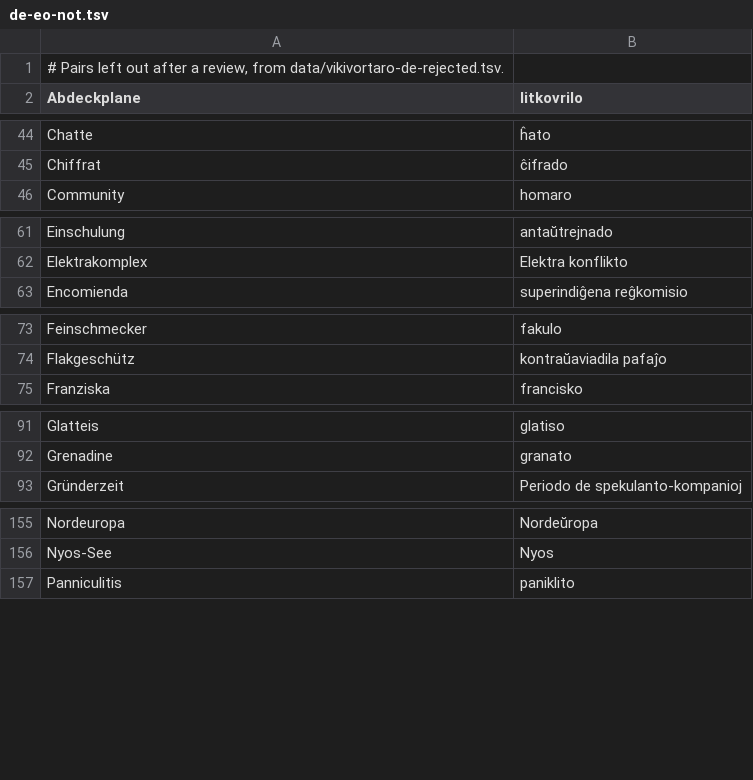
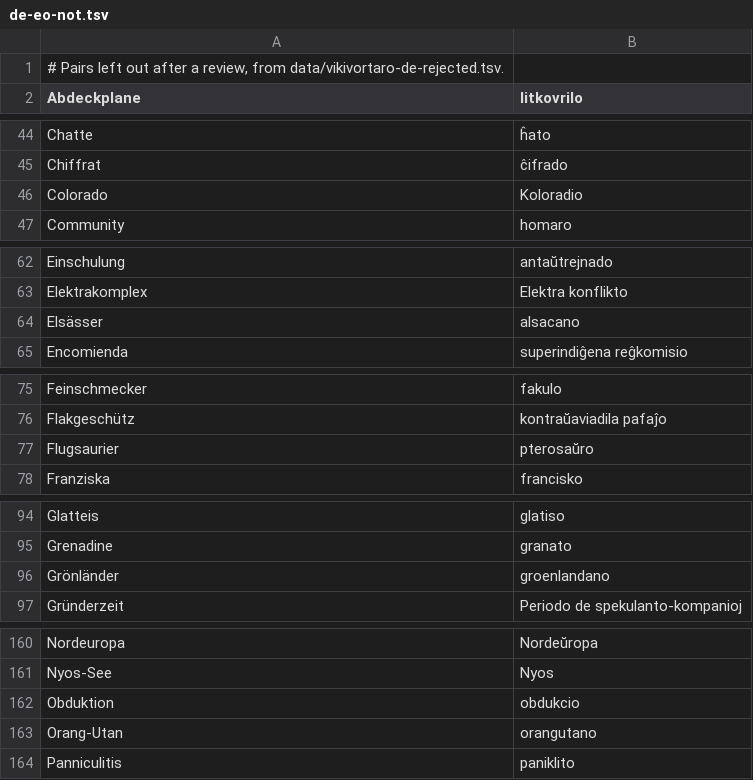
Before and after one commit to kotchwane/bona-vortaro, a TSV file: app/src/main/assets/vikivortaro/de-eo-not.tsv, drawn as a sheet; only a part is shown, gaps mark what is left out; the diff covers the shown part only.

```diff
--- a/app/src/main/assets/vikivortaro/de-eo-not.tsv
+++ b/app/src/main/assets/vikivortaro/de-eo-not.tsv
@@ -45,2 +45,3 @@ Chatte	ĥato
 Chiffrat	ĉifrado
+Colorado	Koloradio
 Community	homaro
@@ -62,2 +63,3 @@ Einschulung	antaŭtrejnado
 Elektrakomplex	Elektra konflikto
+Elsässer	alsacano
 Encomienda	superindiĝena reĝkomisio
@@ -74,2 +76,3 @@ Feinschmecker	fakulo
 Flakgeschütz	kontraŭaviadila pafaĵo
+Flugsaurier	pterosaŭro
 Franziska	francisko
@@ -92,2 +95,3 @@ Glatteis	glatiso
 Grenadine	granato
+Grönländer	groenlandano
 Gründerzeit	Periodo de spekulanto-kompanioj
@@ -156,2 +161,4 @@ Nordeuropa	Nordeŭropa
 Nyos-See	Nyos
+Obduktion	obdukcio
+Orang-Utan	orangutano
 Panniculitis	paniklito
```
Also changed, not shown: 4 added rows elsewhere in this file, app/src/main/assets/vikivortaro/de-eo.tsv, data/vikivortaro-de-rejected.tsv.
